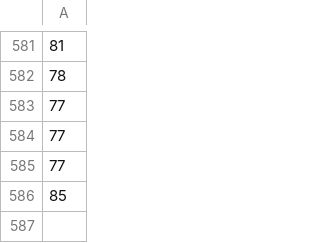
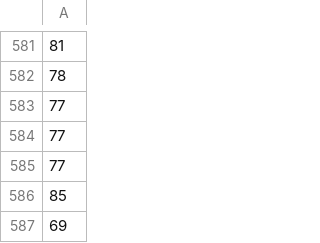
Before and after one commit to mountain-pass/voder.ai-website, a CSV file: packages/ui-tools/.voder/progress-log.csv, drawn as a sheet; only a part is shown, gaps mark what is left out; the diff names each change by its address in the sheet, - before the commit and + after, or states it on an @@ line.

```diff
--- a/packages/ui-tools/.voder/progress-log.csv
+++ b/packages/ui-tools/.voder/progress-log.csv
+row 587: 69
```
Also changed, not shown: packages/ui-tools/.voder/progress-log-areas.csv, 57 other files.
